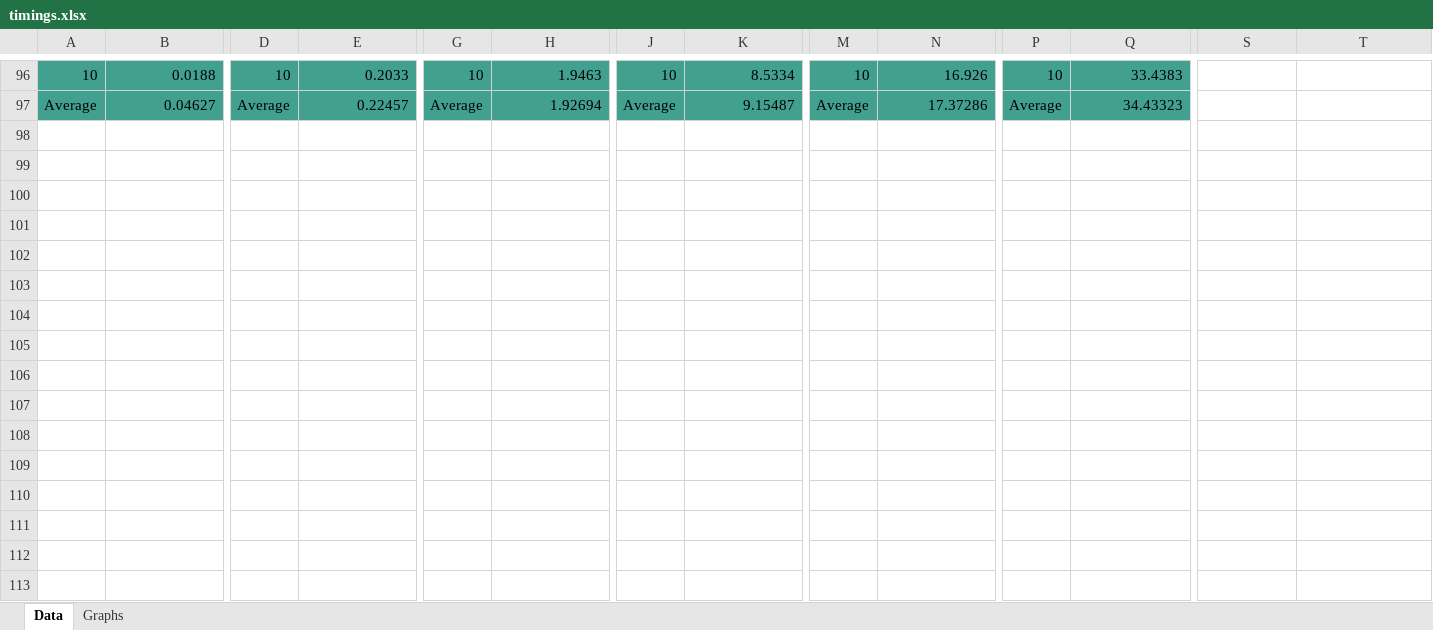
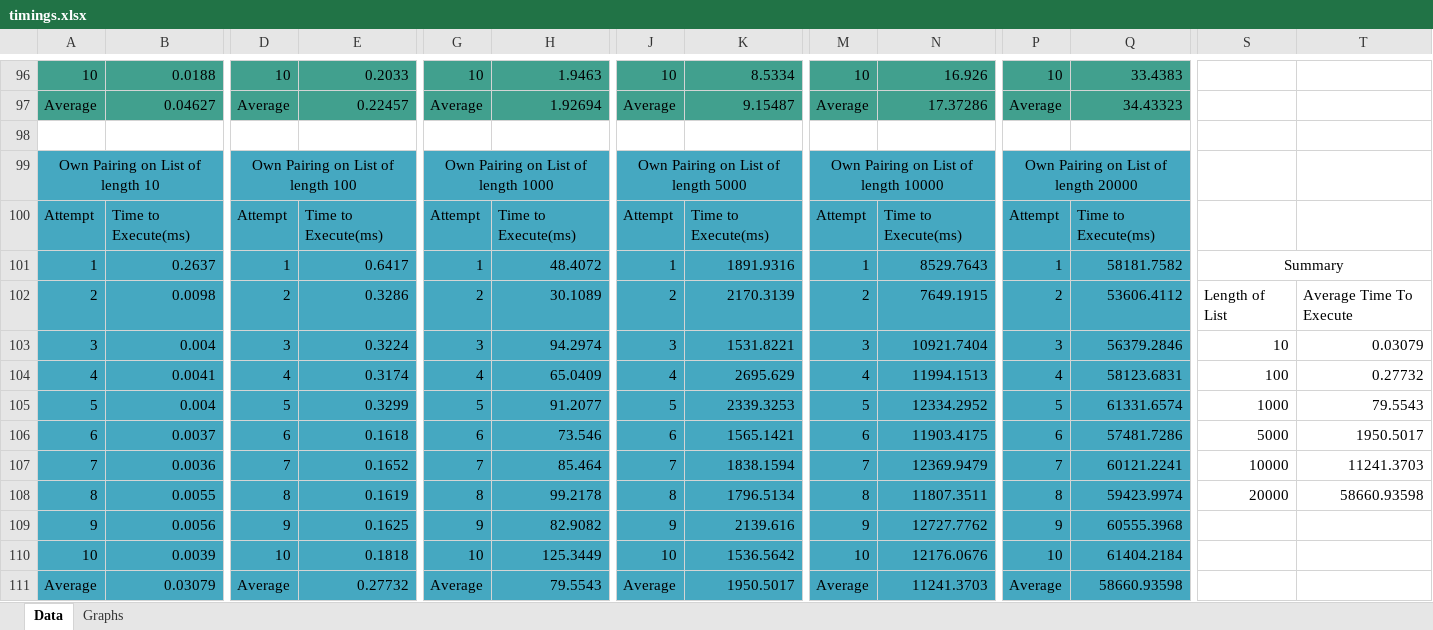
Before and after one commit to melissasedgwick/algorithmic-complexity, an Excel workbook: timings.xlsx, sheet Data, drawn as a sheet; only a part is shown, gaps mark what is left out; values as stored, in another font and other column widths than the file's, no borders; rows hold the shown columns only; the diff names each change by its address in the sheet, - before the commit and + after, or states it on an @@ line.

Commit message:
Added timings for Pairing method

```diff
--- a/timings.xlsx (sheet Data)
+++ b/timings.xlsx (sheet Data)
+row 98: (empty)
+row 99: Own Pairing on List of length 10 |  | Own Pairing on List of length 100 |  | Own Pairing on List of length 1000 |  | Own Pairing on List of length 5000 |  | Own Pairing on List of length 10000 |  | Own Pairing on List of length 20000
+row 100: Attempt | Time to Execute(ms) | Attempt | Time to Execute(ms) | Attempt | Time to Execute(ms) | Attempt | Time to Execute(ms) | Attempt | Time to Execute(ms) | Attempt | Time to Execute(ms)
+row 101: 1 | 0.2637 | 1 | 0.6417 | 1 | 48.4072 | 1 | 1891.9316 | 1 | 8529.7643 | 1 | 58181.7582 | Summary
+row 102: 2 | 0.0098 | 2 | 0.3286 | 2 | 30.1089 | 2 | 2170.3139 | 2 | 7649.1915 | 2 | 53606.4112 | Length of List | Average Time To Execute
+row 103: 3 | 0.004 | 3 | 0.3224 | 3 | 94.2974 | 3 | 1531.8221 | 3 | 10921.7404 | 3 | 56379.2846 | 10 | 0.03079
+row 104: 4 | 0.0041 | 4 | 0.3174 | 4 | 65.0409 | 4 | 2695.629 | 4 | 11994.1513 | 4 | 58123.6831 | 100 | 0.27732
+row 105: 5 | 0.004 | 5 | 0.3299 | 5 | 91.2077 | 5 | 2339.3253 | 5 | 12334.2952 | 5 | 61331.6574 | 1000 | 79.5543
+row 106: 6 | 0.0037 | 6 | 0.1618 | 6 | 73.546 | 6 | 1565.1421 | 6 | 11903.4175 | 6 | 57481.7286 | 5000 | 1950.5017
+row 107: 7 | 0.0036 | 7 | 0.1652 | 7 | 85.464 | 7 | 1838.1594 | 7 | 12369.9479 | 7 | 60121.2241 | 10000 | 11241.3703
+row 108: 8 | 0.0055 | 8 | 0.1619 | 8 | 99.2178 | 8 | 1796.5134 | 8 | 11807.3511 | 8 | 59423.9974 | 20000 | 58660.93598
+row 109: 9 | 0.0056 | 9 | 0.1625 | 9 | 82.9082 | 9 | 2139.616 | 9 | 12727.7762 | 9 | 60555.3968
+row 110: 10 | 0.0039 | 10 | 0.1818 | 10 | 125.3449 | 10 | 1536.5642 | 10 | 12176.0676 | 10 | 61404.2184
+row 111: Average | 0.03079 | Average | 0.27732 | Average | 79.5543 | Average | 1950.5017 | Average | 11241.3703 | Average | 58660.93598
```
Also changed, not shown: charts or pictures, 2 other files.
